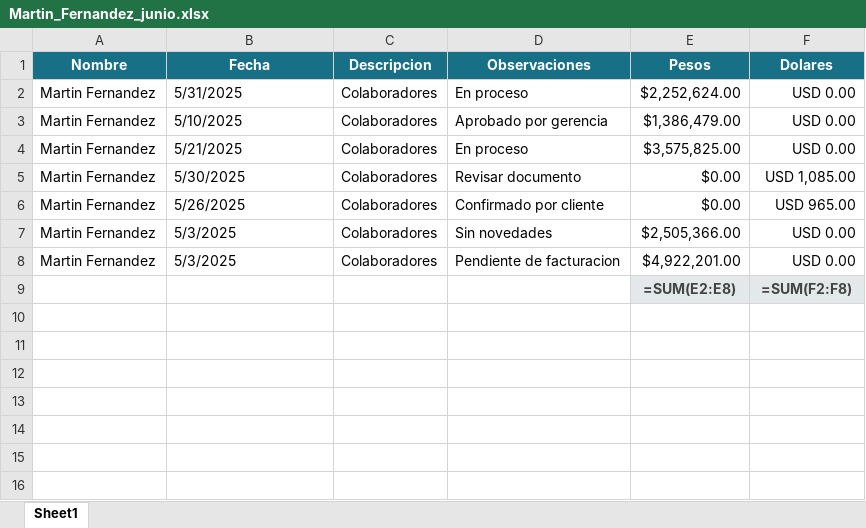
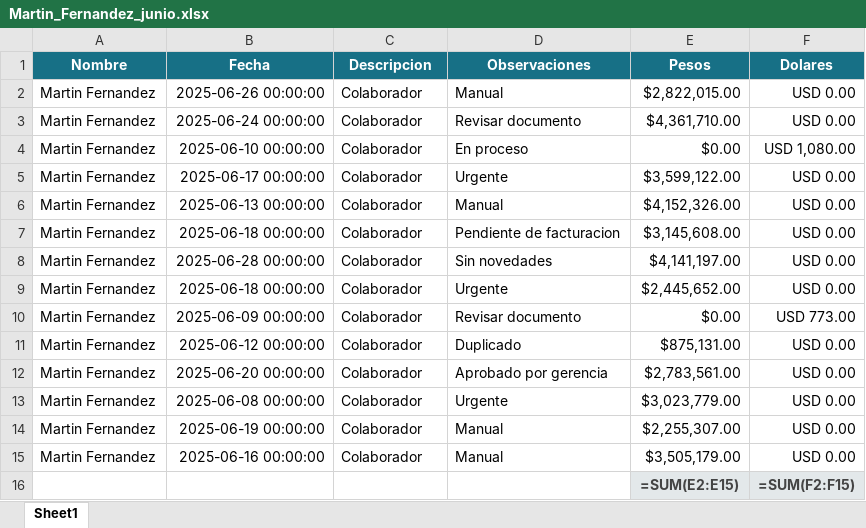
Before and after one commit to ManuelTissera/resumenes, an Excel workbook: Individuales/junio/Martin_Fernandez_junio.xlsx, sheet Sheet1, drawn as a sheet; values as stored, in another font and other column widths than the file's, no borders; formulas without a stored value are shown as written; addresses are those after the commit; the diff names each change by its address in the sheet, - before the commit and + after, or states it on an @@ line.

```diff
--- a/Individuales/junio/Martin_Fernandez_junio.xlsx (sheet Sheet1)
+++ b/Individuales/junio/Martin_Fernandez_junio.xlsx (sheet Sheet1)
+row 2: Martin Fernandez | 2025-06-26 00:00:00 | Colaborador | Manual | $2,822,015.00 | USD 0.00
+row 3: Martin Fernandez | 2025-06-24 00:00:00 | Colaborador | Revisar documento | $4,361,710.00 | USD 0.00
-B4 (Fecha): 5/31/2025
+B4 (Fecha): 2025-06-10 00:00:00
-C4 (Descripcion): Colaboradores
+C4 (Descripcion): Colaborador
-E4 (Pesos): $2,252,624.00
+E4 (Pesos): $0.00
-F4 (Dolares): USD 0.00
+F4 (Dolares): USD 1,080.00
+row 5: Martin Fernandez | 2025-06-17 00:00:00 | Colaborador | Urgente | $3,599,122.00 | USD 0.00
+row 6: Martin Fernandez | 2025-06-13 00:00:00 | Colaborador | Manual | $4,152,326.00 | USD 0.00
-B7 (Fecha): 5/10/2025
+B7 (Fecha): 2025-06-18 00:00:00
-C7:C8 (Descripcion): Colaboradores
+C7:C8 (Descripcion): Colaborador
-D7 (Observaciones): Aprobado por gerencia
+D7 (Observaciones): Pendiente de facturacion
-E7 (Pesos): $1,386,479.00
+E7 (Pesos): $3,145,608.00
-B8 (Fecha): 5/21/2025
+B8 (Fecha): 2025-06-28 00:00:00
-D8 (Observaciones): En proceso
+D8 (Observaciones): Sin novedades
-E8 (Pesos): $3,575,825.00
+E8 (Pesos): $4,141,197.00
+row 9: Martin Fernandez | 2025-06-18 00:00:00 | Colaborador | Urgente | $2,445,652.00 | USD 0.00
-B10 (Fecha): 5/30/2025
+B10 (Fecha): 2025-06-09 00:00:00
-C10 (Descripcion): Colaboradores
+C10 (Descripcion): Colaborador
-F10 (Dolares): USD 1,085.00
+F10 (Dolares): USD 773.00
+row 11: Martin Fernandez | 2025-06-12 00:00:00 | Colaborador | Duplicado | $875,131.00 | USD 0.00
-B12 (Fecha): 5/26/2025
+B12 (Fecha): 2025-06-20 00:00:00
-C12:C14 (Descripcion): Colaboradores
+C12:C14 (Descripcion): Colaborador
-D12 (Observaciones): Confirmado por cliente
+D12 (Observaciones): Aprobado por gerencia
-E12 (Pesos): $0.00
+E12 (Pesos): $2,783,561.00
-F12 (Dolares): USD 965.00
+F12 (Dolares): USD 0.00
-B13 (Fecha): 5/3/2025
+B13 (Fecha): 2025-06-08 00:00:00
-D13 (Observaciones): Sin novedades
+D13 (Observaciones): Urgente
-E13 (Pesos): $2,505,366.00
+E13 (Pesos): $3,023,779.00
-B14 (Fecha): 5/3/2025
+B14 (Fecha): 2025-06-19 00:00:00
-D14 (Observaciones): Pendiente de facturacion
+D14 (Observaciones): Manual
-E14 (Pesos): $4,922,201.00
+E14 (Pesos): $2,255,307.00
+row 15: Martin Fernandez | 2025-06-16 00:00:00 | Colaborador | Manual | $3,505,179.00 | USD 0.00
-E16 (Pesos): =SUM(E2:E8)
+E16 (Pesos): =SUM(E2:E15)
-F16 (Dolares): =SUM(F2:F8)
+F16 (Dolares): =SUM(F2:F15)
```
Also changed, not shown: Individuales/junio/Bruno_Acosta_junio.xlsx, Individuales/junio/Camila_Morales_junio.xlsx, 44 other files.
